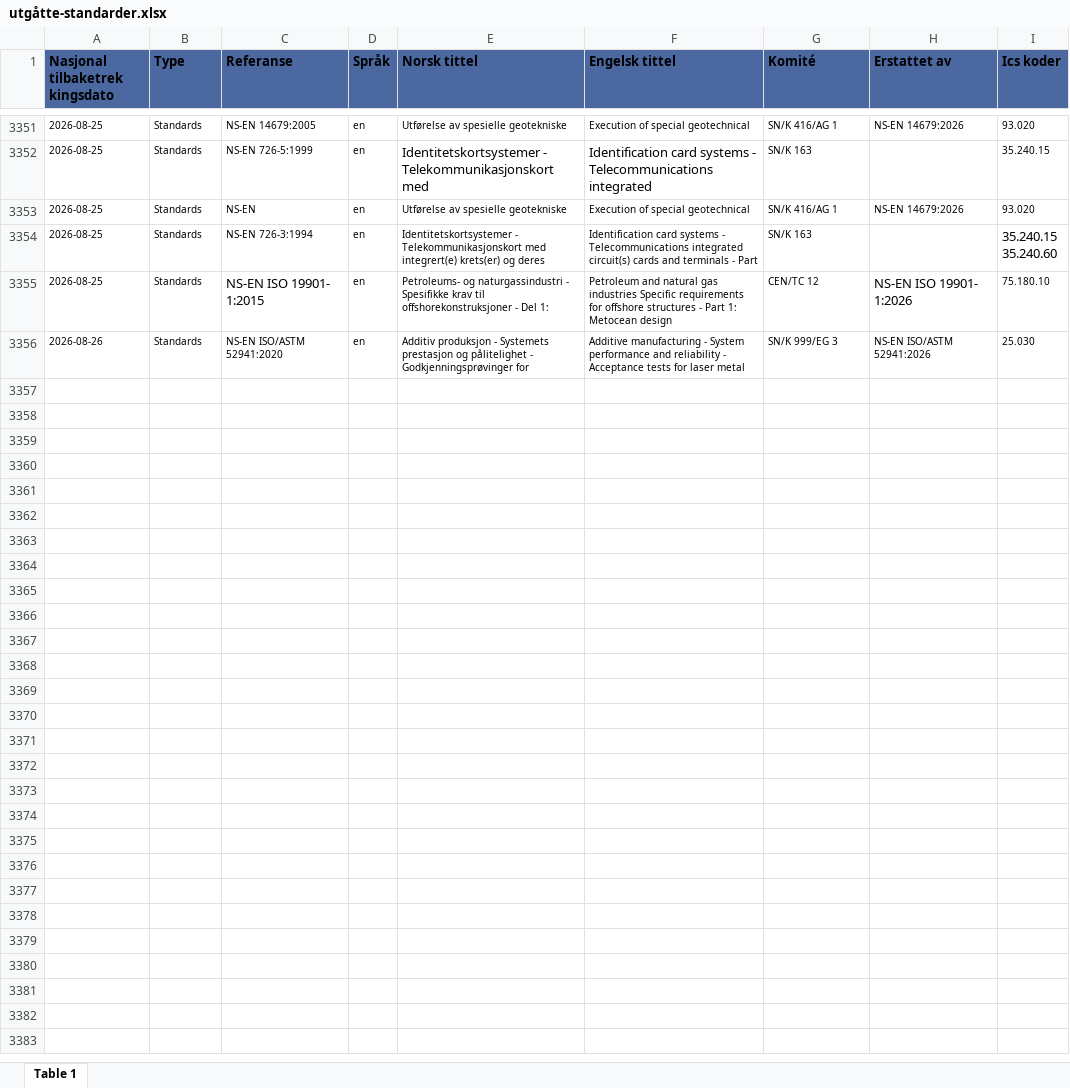
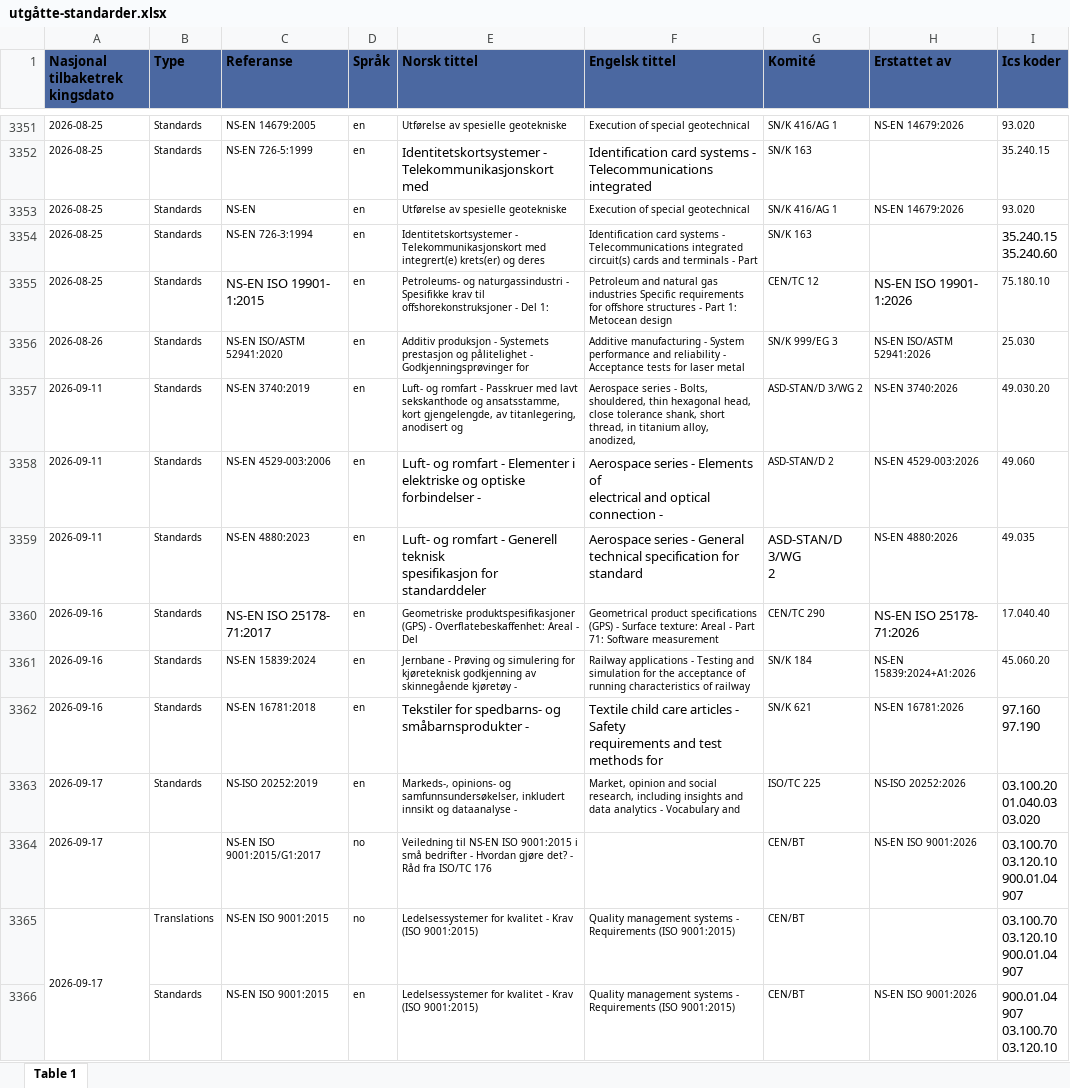
Before and after one commit to HelgeStotvig/ns-kontroll, an Excel workbook: utgåtte-standarder.xlsx, sheet Table 1, drawn as a sheet; only a part is shown, gaps mark what is left out; values as stored, in another font and other column widths than the file's, no borders; ↵ is a line break in a cell; the diff covers the shown part only; the diff names each change by its address in the sheet, - before the commit and + after, or states it on an @@ line.

Commit message:
Add files via upload

```diff
--- a/utgåtte-standarder.xlsx (sheet Table 1)
+++ b/utgåtte-standarder.xlsx (sheet Table 1)
+row 3357: 2026-09-11 | Standards | NS-EN 3740:2019 | en | Luft- og romfart - Passkruer med lavt sekskanthode og ansatsstamme, kort gjengelengde, av titanlegering, anodisert og | Aerospace series - Bolts, shouldered, thin hexagonal head, close tolerance shank, short thread, in titanium alloy, anodized, | ASD-STAN/D 3/WG 2 | NS-EN 3740:2026 | 49.030.20
+row 3358: 2026-09-11 | Standards | NS-EN 4529-003:2006 | en | Luft- og romfart - Elementer i ↵ elektriske og optiske forbindelser - | Aerospace series - Elements of ↵ electrical and optical connection - | ASD-STAN/D 2 | NS-EN 4529-003:2026 | 49.060
+row 3359: 2026-09-11 | Standards | NS-EN 4880:2023 | en | Luft- og romfart - Generell teknisk ↵ spesifikasjon for standarddeler | Aerospace series - General ↵ technical specification for standard | ASD-STAN/D 3/WG ↵ 2 | NS-EN 4880:2026 | 49.035
+row 3360: 2026-09-16 | Standards | NS-EN ISO 25178- ↵ 71:2017 | en | Geometriske produktspesifikasjoner (GPS) - Overflatebeskaffenhet: Areal - Del | Geometrical product specifications (GPS) - Surface texture: Areal - Part 71: Software measurement | CEN/TC 290 | NS-EN ISO 25178- ↵ 71:2026 | 17.040.40
+row 3361: 2026-09-16 | Standards | NS-EN 15839:2024 | en | Jernbane - Prøving og simulering for kjøreteknisk godkjenning av skinnegående kjøretøy - | Railway applications - Testing and simulation for the acceptance of running characteristics of railway | SN/K 184 | NS-EN 15839:2024+A1:2026 | 45.060.20
+row 3362: 2026-09-16 | Standards | NS-EN 16781:2018 | en | Tekstiler for spedbarns- og ↵ småbarnsprodukter - | Textile child care articles - Safety ↵ requirements and test methods for | SN/K 621 | NS-EN 16781:2026 | 97.160 ↵ 97.190
+row 3363: 2026-09-17 | Standards | NS-ISO 20252:2019 | en | Markeds-, opinions- og samfunnsundersøkelser, inkludert innsikt og dataanalyse - | Market, opinion and social research, including insights and data analytics - Vocabulary and | ISO/TC 225 | NS-ISO 20252:2026 | 03.100.20 ↵ 01.040.03 ↵ 03.020
+row 3364: 2026-09-17 |  | NS-EN ISO 9001:2015/G1:2017 | no | Veiledning til NS-EN ISO 9001:2015 i små bedrifter - Hvordan gjøre det? - Råd fra ISO/TC 176 |  | CEN/BT | NS-EN ISO 9001:2026 | 03.100.70 ↵ 03.120.10 ↵ 900.01.04 ↵ 907
+row 3365: 2026-09-17 | Translations | NS-EN ISO 9001:2015 | no | Ledelsessystemer for kvalitet - Krav (ISO 9001:2015) | Quality management systems - Requirements (ISO 9001:2015) | CEN/BT |  | 03.100.70 ↵ 03.120.10 ↵ 900.01.04 ↵ 907
+row 3366:  | Standards | NS-EN ISO 9001:2015 | en | Ledelsessystemer for kvalitet - Krav (ISO 9001:2015) | Quality management systems - Requirements (ISO 9001:2015) | CEN/BT | NS-EN ISO 9001:2026 | 900.01.04 ↵ 907 ↵ 03.100.70 ↵ 03.120.10
```
Also changed, not shown: 133 added rows elsewhere in this sheet.
